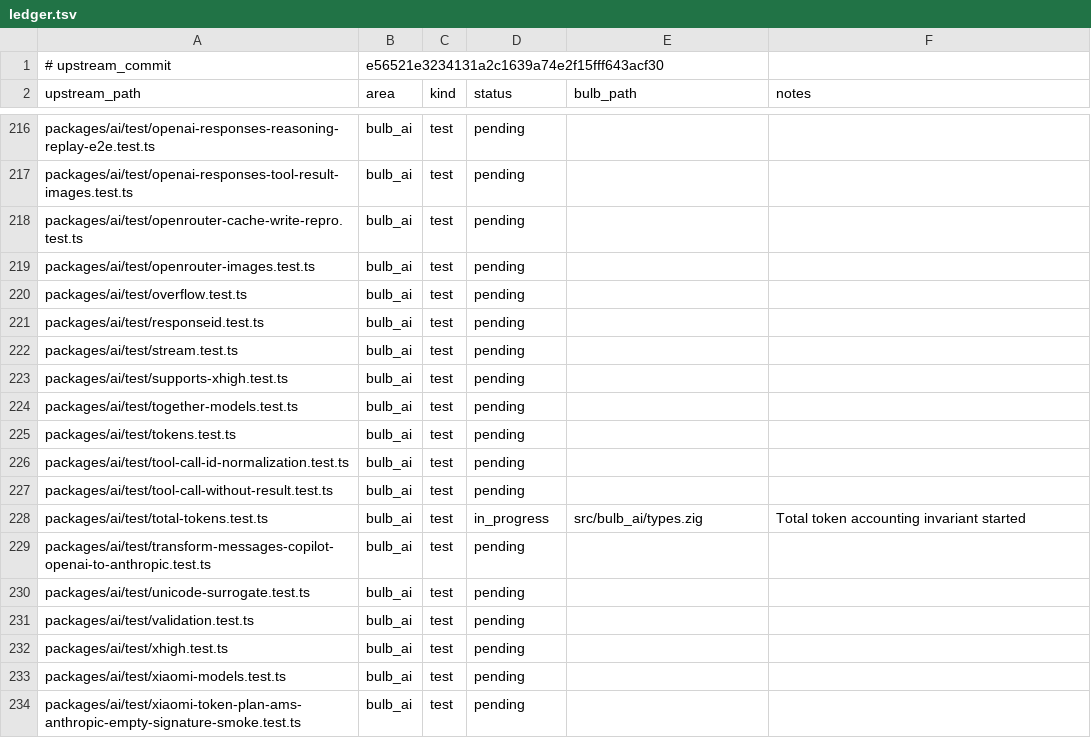
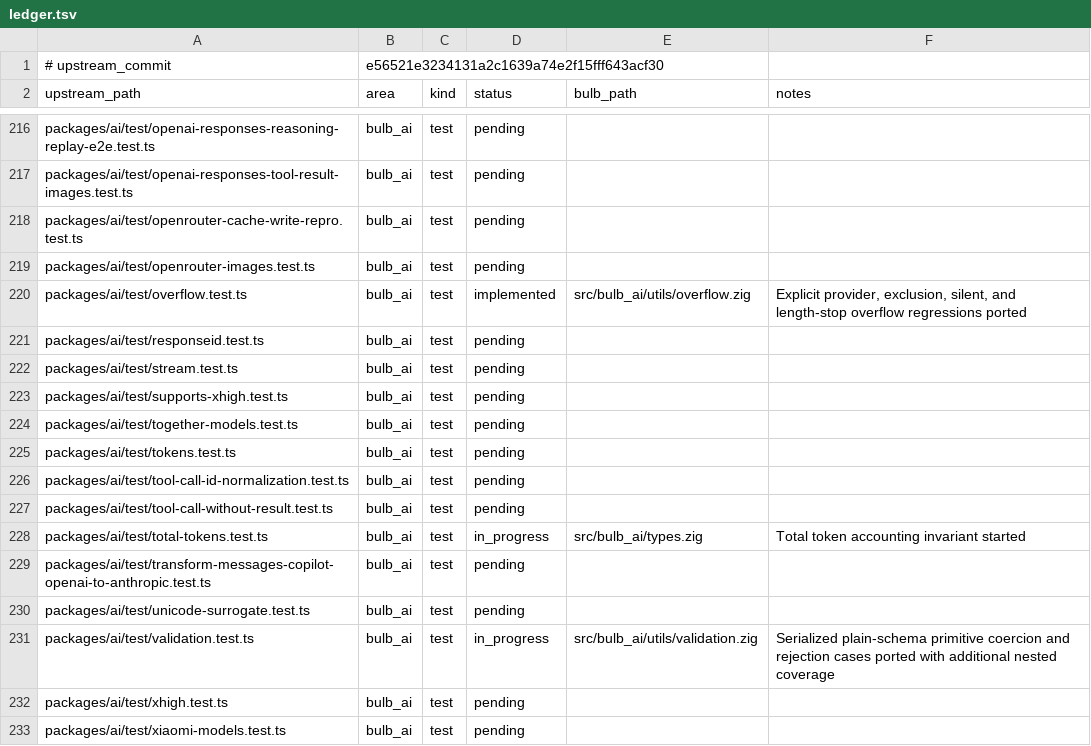
Before and after one commit to anggakhrsma/bulb, a TSV file: parity/ledger.tsv, drawn as a sheet; only a part is shown, gaps mark what is left out; the shorter side is filled out with more unchanged rows; the diff covers the shown part only.

```diff
--- a/parity/ledger.tsv
+++ b/parity/ledger.tsv
@@ -219,3 +219,3 @@ packages/ai/test/openrouter-cache-write-repro.test.ts	bulb_ai	test	pending
 packages/ai/test/openrouter-images.test.ts	bulb_ai	test	pending		
-packages/ai/test/overflow.test.ts	bulb_ai	test	pending		
+packages/ai/test/overflow.test.ts	bulb_ai	test	implemented	src/bulb_ai/utils/overflow.zig	Explicit provider, exclusion, silent, and length-stop overflow regressions ported
 packages/ai/test/responseid.test.ts	bulb_ai	test	pending		
@@ -230,3 +230,3 @@ packages/ai/test/transform-messages-copilot-openai-to-anthropic.test.ts	bulb_ai
 packages/ai/test/unicode-surrogate.test.ts	bulb_ai	test	pending		
-packages/ai/test/validation.test.ts	bulb_ai	test	pending		
+packages/ai/test/validation.test.ts	bulb_ai	test	in_progress	src/bulb_ai/utils/validation.zig	Serialized plain-schema primitive coercion and rejection cases ported with additional nested coverage
 packages/ai/test/xhigh.test.ts	bulb_ai	test	pending		
```
Also changed, not shown: 30 edited cells elsewhere in this file, parity/status.tsv, 11 other files.
